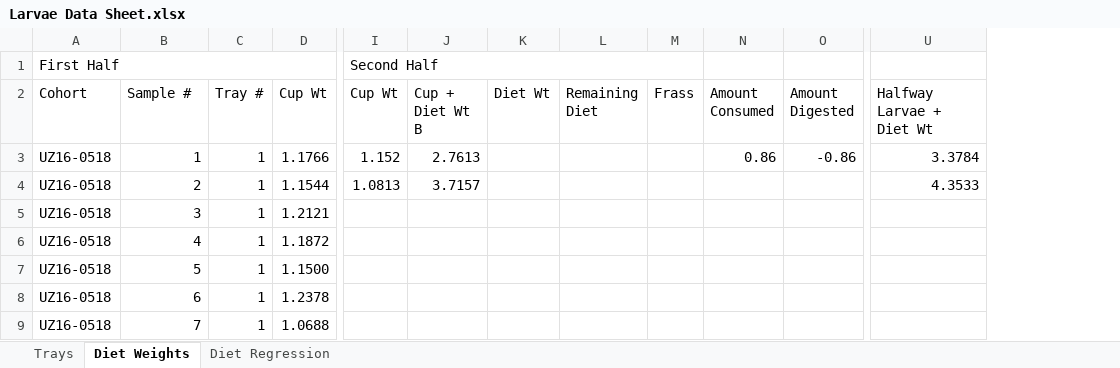
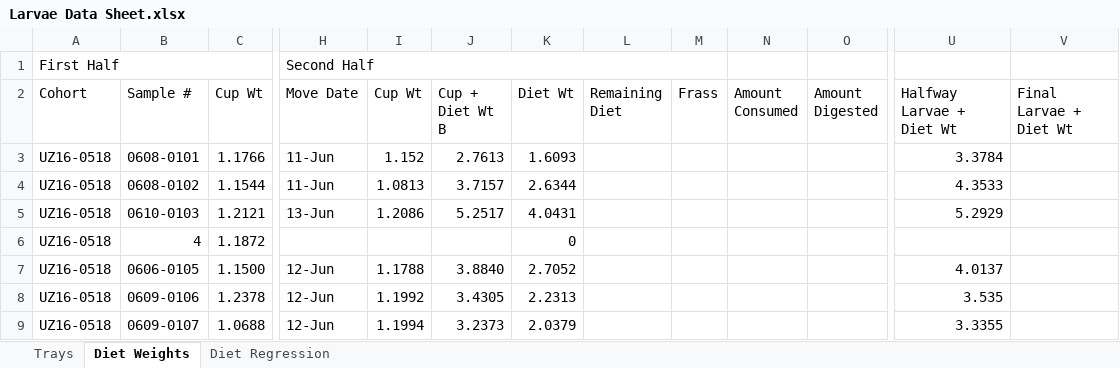
Before and after one commit to jamestbrown5/2018_Undergrad-Summer-Project, an Excel workbook: Documents/Larvae Data Sheet.xlsx, sheet Diet Weights, drawn as a sheet; only a part is shown, gaps mark what is left out; values as stored, in another font and other column widths than the file's, no cell formats; removed rows and columns are numbered as before the commit, all else as after; the diff covers the shown part only; the diff names each change by its address in the sheet, - before the commit and + after, or states it on an @@ line.

Commit message:
EL 20180613

```diff
--- a/Documents/Larvae Data Sheet.xlsx (sheet Diet Weights)
+++ b/Documents/Larvae Data Sheet.xlsx (sheet Diet Weights)
-column C (Tray #), rows 3-9: all 1
+column H (Move Date), row 1: Second Half; rows 3-9: 11-Jun | 11-Jun | 13-Jun |  | 12-Jun | 12-Jun | 12-Jun
+column V (Final Larvae + Diet Wt), empty
-I1 (Cup Wt): Second Half
+I1 (Cup Wt): (empty)
-I1:M1 merged
-B3 (Sample #): 1
+B3 (Sample #): 0608-0101
-K3 (Diet Wt): (empty)
+K3 (Diet Wt): 1.6093
-N3 (Amount Consumed): 0.86
+N3 (Amount Consumed): (empty)
-O3 (Amount Digested): -0.86
+O3 (Amount Digested): (empty)
-B4 (Sample #): 2
+B4 (Sample #): 0608-0102
-K4 (Diet Wt): (empty)
+K4 (Diet Wt): 2.6344
-B5 (Sample #): 3
+B5 (Sample #): 0610-0103
-I5 (Cup Wt): (empty)
+I5 (Cup Wt): 1.2086
-J5 (Cup + Diet Wt B): (empty)
+J5 (Cup + Diet Wt B): 5.2517
-K5 (Diet Wt): (empty)
+K5 (Diet Wt): 4.0431
-U5 (Halfway Larvae + Diet Wt): (empty)
+U5 (Halfway Larvae + Diet Wt): 5.2929
-K6 (Diet Wt): (empty)
+K6 (Diet Wt): 0
-B7 (Sample #): 5
+B7 (Sample #): 0606-0105
-I7 (Cup Wt): (empty)
+I7 (Cup Wt): 1.1788
-J7 (Cup + Diet Wt B): (empty)
+J7 (Cup + Diet Wt B): 3.8840
-K7 (Diet Wt): (empty)
+K7 (Diet Wt): 2.7052
-U7 (Halfway Larvae + Diet Wt): (empty)
+U7 (Halfway Larvae + Diet Wt): 4.0137
-B8 (Sample #): 6
+B8 (Sample #): 0609-0106
-I8 (Cup Wt): (empty)
+I8 (Cup Wt): 1.1992
-J8 (Cup + Diet Wt B): (empty)
+J8 (Cup + Diet Wt B): 3.4305
-K8 (Diet Wt): (empty)
+K8 (Diet Wt): 2.2313
-U8 (Halfway Larvae + Diet Wt): (empty)
+U8 (Halfway Larvae + Diet Wt): 3.535
-B9 (Sample #): 7
+B9 (Sample #): 0609-0107
-I9 (Cup Wt): (empty)
+I9 (Cup Wt): 1.1994
-J9 (Cup + Diet Wt B): (empty)
+J9 (Cup + Diet Wt B): 3.2373
-K9 (Diet Wt): (empty)
+K9 (Diet Wt): 2.0379
-U9 (Halfway Larvae + Diet Wt): (empty)
+U9 (Halfway Larvae + Diet Wt): 3.3355
```
Also changed, not shown: 31 removed rows and 153 edited cells elsewhere in this sheet, cell formats, formulas that keep their value.
